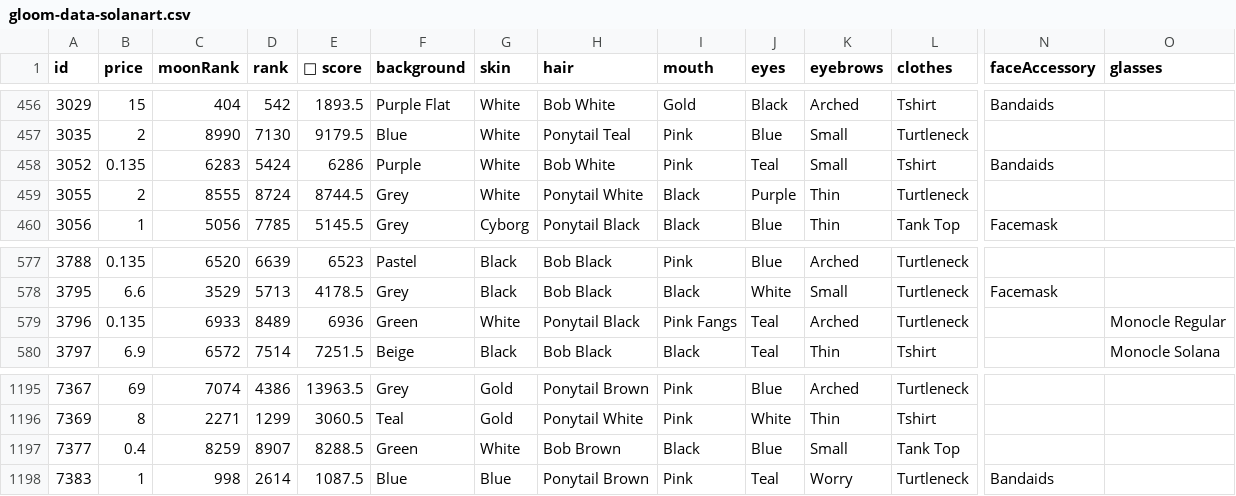
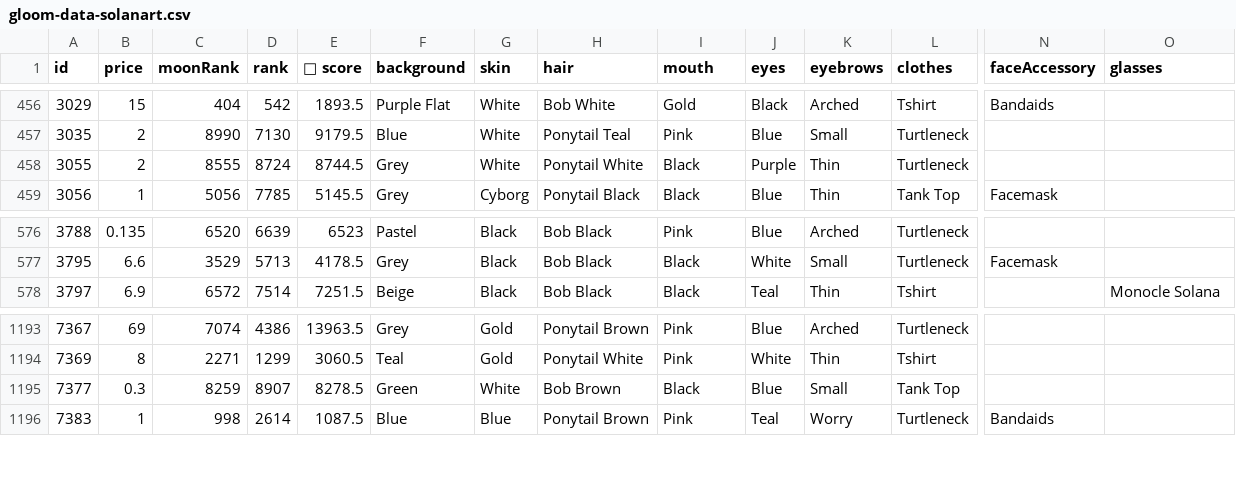
Before and after one commit to braposo/gloom-monitor, a CSV file: gloom-data-solanart.csv, drawn as a sheet; only a part is shown, gaps mark what is left out; removed rows and columns are numbered as before the commit, all else as after; rows hold the shown columns only; the diff names each change by its address in the sheet, - before the commit and + after, or states it on an @@ line.

Commit message:
Flat: latest data (2021-12-10T01:11:35.308Z) {   "date": "2021-12-10T01:11:35.308Z",   "files": [     {       "name": "gloom-data-solanart.csv",       "deltaBytes": -442,       "source": "https://qzlsklfacc.medianetwork.cloud/nft_for_sale?collection=gloompunk"     }   ] }

```diff
--- a/gloom-data-solanart.csv
+++ b/gloom-data-solanart.csv
-row 458: 3052 | 0.135 | 6283 | 5424 | 6286 | Purple | White | Bob White | Pink | Teal | Small | Tshirt | Bandaids
-row 579: 3796 | 0.135 | 6933 | 8489 | 6936 | Green | White | Ponytail Black | Pink Fangs | Teal | Arched | Turtleneck |  | Monocle Regular
-B1195 (price): 0.4
+B1195 (price): 0.3
-E1195 (💎 score): 8288.5
+E1195 (💎 score): 8278.5
```
